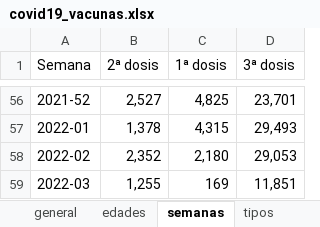
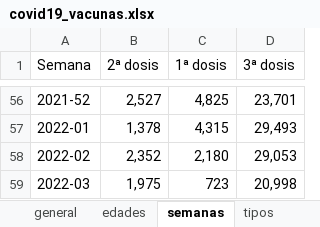
Before and after one commit to okaberocks/covid19-cantabria, an Excel workbook: data/input/covid19_vacunas.xlsx, sheet semanas, drawn as a sheet; only a part is shown, gaps mark what is left out; values as stored, in another font and other column widths than the file's, no borders; the diff names each change by its address in the sheet, - before the commit and + after, or states it on an @@ line.

```diff
--- a/data/input/covid19_vacunas.xlsx (sheet semanas)
+++ b/data/input/covid19_vacunas.xlsx (sheet semanas)
-B59 (2ª dosis): 1,255
+B59 (2ª dosis): 1,975
-C59 (1ª dosis): 169
+C59 (1ª dosis): 723
-D59 (3ª dosis): 11,851
+D59 (3ª dosis): 20,998
```
Also changed, not shown: sheet edades, sheet tipos, sheet general, 3 other files.
